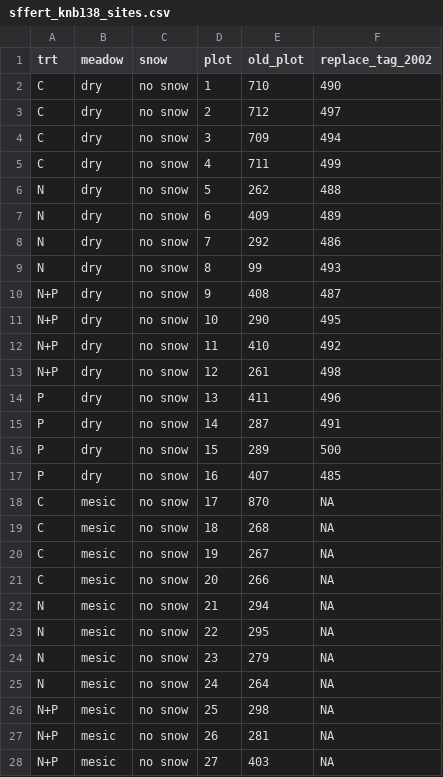
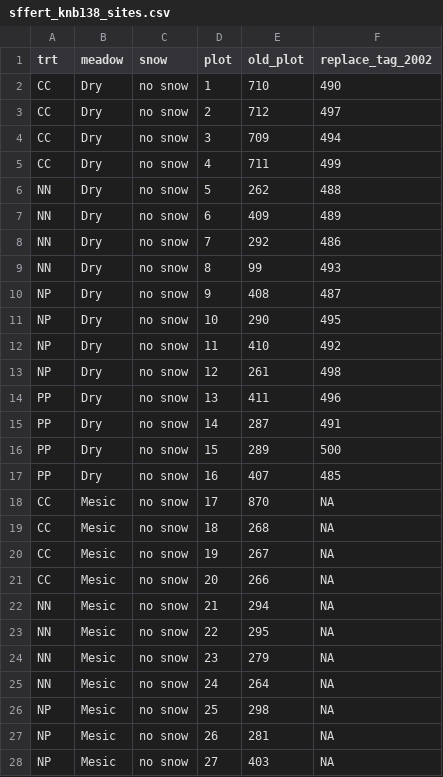
Before and after one commit to caitlintwhite/nwt-data-munging, a CSV file: alpine_addnuts/output_data/sffert_knb138_sites.csv, drawn as a sheet; only a part is shown; the diff covers the shown part only.

```diff
--- a/alpine_addnuts/output_data/sffert_knb138_sites.csv
+++ b/alpine_addnuts/output_data/sffert_knb138_sites.csv
@@ -1,28 +1,28 @@
 trt,meadow,snow,plot,old_plot,replace_tag_2002
-C,dry,no snow,1,710,490
-C,dry,no snow,2,712,497
-C,dry,no snow,3,709,494
-C,dry,no snow,4,711,499
-N,dry,no snow,5,262,488
-N,dry,no snow,6,409,489
-N,dry,no snow,7,292,486
-N,dry,no snow,8,99,493
-N+P,dry,no snow,9,408,487
-N+P,dry,no snow,10,290,495
-N+P,dry,no snow,11,410,492
-N+P,dry,no snow,12,261,498
-P,dry,no snow,13,411,496
-P,dry,no snow,14,287,491
-P,dry,no snow,15,289,500
-P,dry,no snow,16,407,485
-C,mesic,no snow,17,870,NA
-C,mesic,no snow,18,268,NA
-C,mesic,no snow,19,267,NA
-C,mesic,no snow,20,266,NA
-N,mesic,no snow,21,294,NA
-N,mesic,no snow,22,295,NA
-N,mesic,no snow,23,279,NA
-N,mesic,no snow,24,264,NA
-N+P,mesic,no snow,25,298,NA
-N+P,mesic,no snow,26,281,NA
-N+P,mesic,no snow,27,403,NA
+CC,Dry,no snow,1,710,490
+CC,Dry,no snow,2,712,497
+CC,Dry,no snow,3,709,494
+CC,Dry,no snow,4,711,499
+NN,Dry,no snow,5,262,488
+NN,Dry,no snow,6,409,489
+NN,Dry,no snow,7,292,486
+NN,Dry,no snow,8,99,493
+NP,Dry,no snow,9,408,487
+NP,Dry,no snow,10,290,495
+NP,Dry,no snow,11,410,492
+NP,Dry,no snow,12,261,498
+PP,Dry,no snow,13,411,496
+PP,Dry,no snow,14,287,491
+PP,Dry,no snow,15,289,500
+PP,Dry,no snow,16,407,485
+CC,Mesic,no snow,17,870,NA
+CC,Mesic,no snow,18,268,NA
+CC,Mesic,no snow,19,267,NA
+CC,Mesic,no snow,20,266,NA
+NN,Mesic,no snow,21,294,NA
+NN,Mesic,no snow,22,295,NA
+NN,Mesic,no snow,23,279,NA
+NN,Mesic,no snow,24,264,NA
+NP,Mesic,no snow,25,298,NA
+NP,Mesic,no snow,26,281,NA
+NP,Mesic,no snow,27,403,NA
```
Also changed, not shown: 106 edited cells elsewhere in this file, alpine_addnuts/output_data/sdl_2003_sppcomp.csv, alpine_addnuts/output_data/sdl_2005_jgs_sppcomp.csv, 8 other files.
